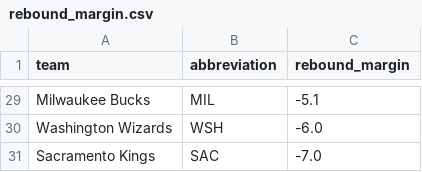
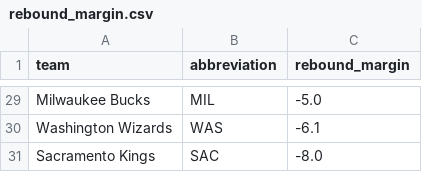
Before and after one commit to ceddto100/Kelly-s-Criterion-calculator, a CSV file: frontend/public/stats/rebound_margin.csv, drawn as a sheet; only a part is shown, gaps mark what is left out; the diff covers the shown part only.

Commit message:
Update rebound_margin.csv

```diff
--- a/frontend/public/stats/rebound_margin.csv
+++ b/frontend/public/stats/rebound_margin.csv
@@ -29,3 +29,3 @@
-"Milwaukee Bucks","MIL",-5.1
-"Washington Wizards","WSH",-6.0
-"Sacramento Kings","SAC",-7.0
+"Milwaukee Bucks","MIL",-5.0
+"Washington Wizards","WAS",-6.1
+"Sacramento Kings","SAC",-8.0
```
Also changed, not shown: 6 added rows, 6 removed rows and 18 edited cells elsewhere in this file.
